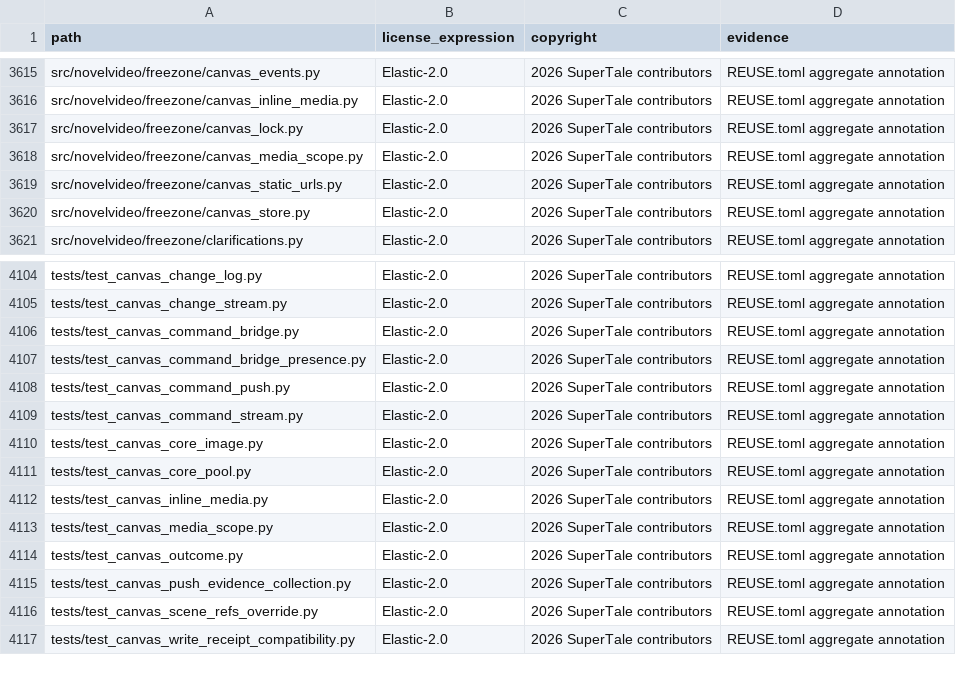
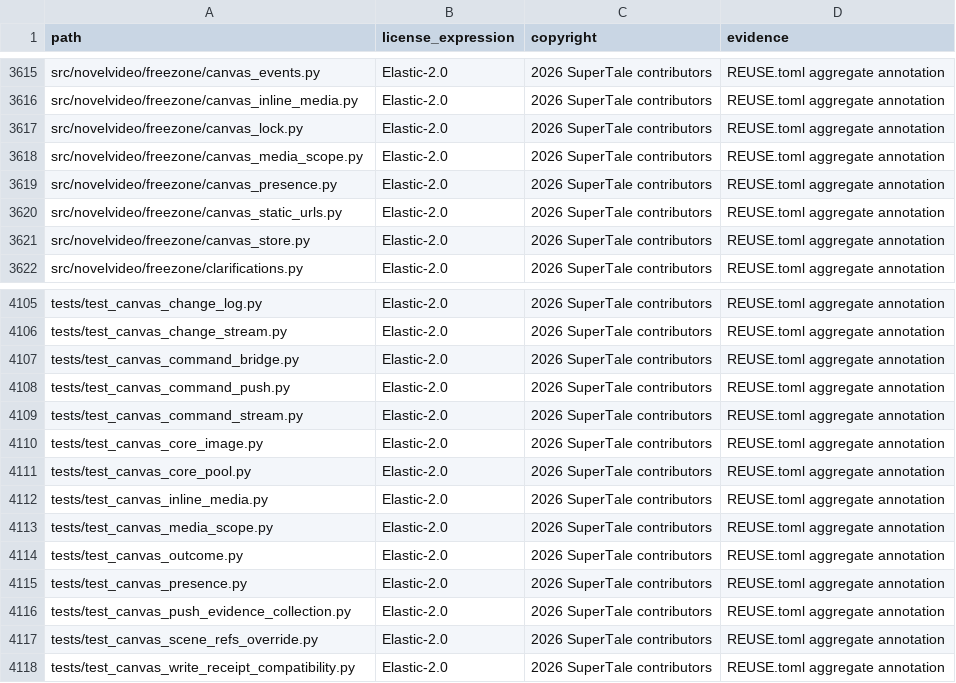
Before and after one commit to dramaclaw/dramaclaw, a CSV file: license-inventory.csv, drawn as a sheet; only a part is shown, gaps mark what is left out; removed rows and columns are numbered as before the commit, all else as after; the diff names each change by its address in the sheet, - before the commit and + after, or states it on an @@ line.

```diff
--- a/license-inventory.csv
+++ b/license-inventory.csv
+row 3619: src/novelvideo/freezone/canvas_presence.py | Elastic-2.0 | 2026 SuperTale contributors | REUSE.toml aggregate annotation
-row 4107: tests/test_canvas_command_bridge_presence.py | Elastic-2.0 | 2026 SuperTale contributors | REUSE.toml aggregate annotation
+row 4115: tests/test_canvas_presence.py | Elastic-2.0 | 2026 SuperTale contributors | REUSE.toml aggregate annotation
```
Also changed, not shown: 14 other files.
